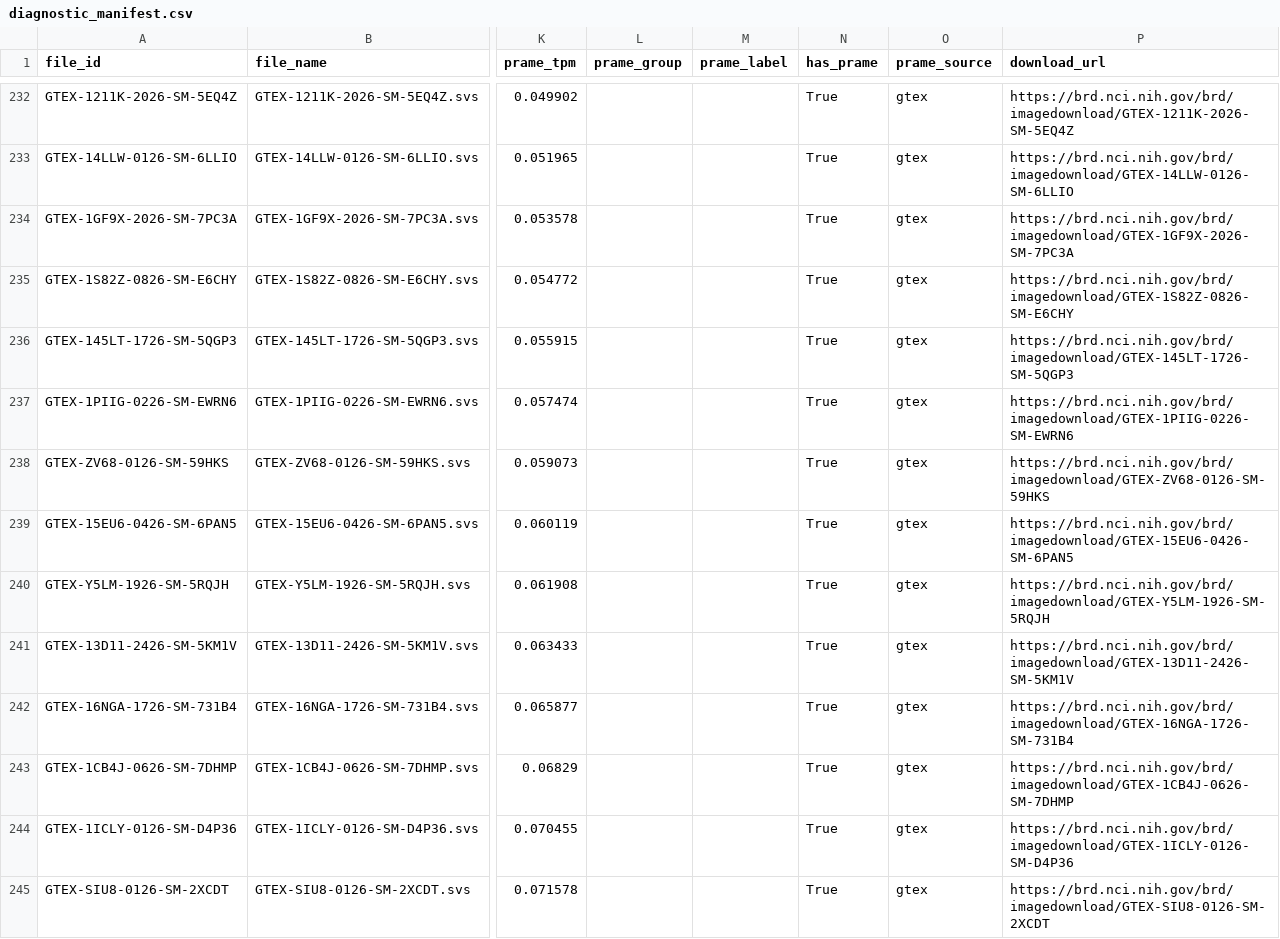
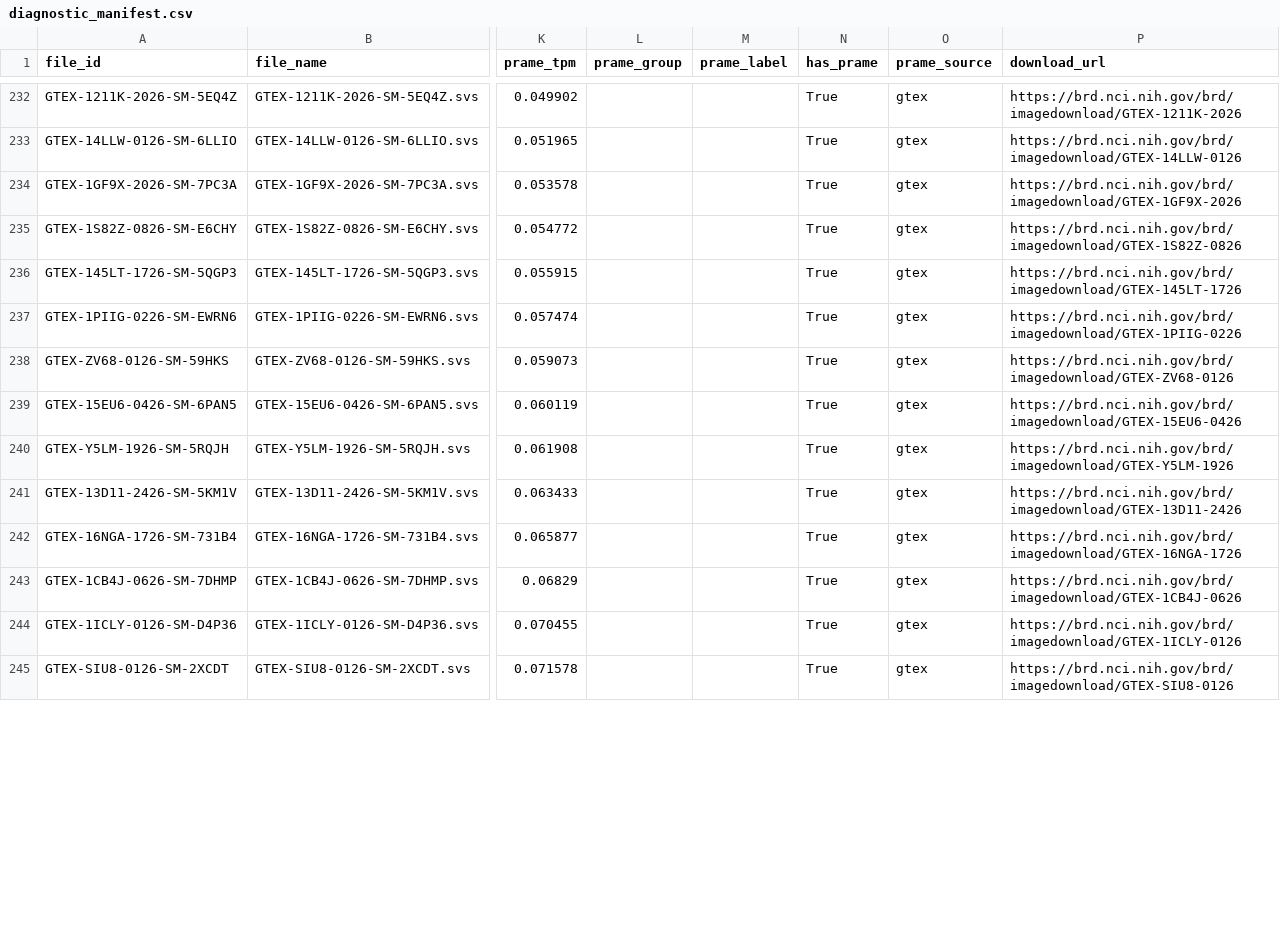
Before and after one commit to hb-1968/prame-predict, a CSV file: data/expression/diagnostic_manifest.csv, drawn as a sheet; only a part is shown, gaps mark what is left out; the diff covers the shown part only; the diff names each change by its address in the sheet, - before the commit and + after, or states it on an @@ line.

```diff
--- a/data/expression/diagnostic_manifest.csv
+++ b/data/expression/diagnostic_manifest.csv
-P232 (download_url): https://brd.nci.nih.gov/brd/imagedownload/GTEX-1211K-2026-SM-5EQ4Z
+P232 (download_url): https://brd.nci.nih.gov/brd/imagedownload/GTEX-1211K-2026
-P233 (download_url): https://brd.nci.nih.gov/brd/imagedownload/GTEX-14LLW-0126-SM-6LLIO
+P233 (download_url): https://brd.nci.nih.gov/brd/imagedownload/GTEX-14LLW-0126
-P234 (download_url): https://brd.nci.nih.gov/brd/imagedownload/GTEX-1GF9X-2026-SM-7PC3A
+P234 (download_url): https://brd.nci.nih.gov/brd/imagedownload/GTEX-1GF9X-2026
-P235 (download_url): https://brd.nci.nih.gov/brd/imagedownload/GTEX-1S82Z-0826-SM-E6CHY
+P235 (download_url): https://brd.nci.nih.gov/brd/imagedownload/GTEX-1S82Z-0826
-P236 (download_url): https://brd.nci.nih.gov/brd/imagedownload/GTEX-145LT-1726-SM-5QGP3
+P236 (download_url): https://brd.nci.nih.gov/brd/imagedownload/GTEX-145LT-1726
-P237 (download_url): https://brd.nci.nih.gov/brd/imagedownload/GTEX-1PIIG-0226-SM-EWRN6
+P237 (download_url): https://brd.nci.nih.gov/brd/imagedownload/GTEX-1PIIG-0226
-P238 (download_url): https://brd.nci.nih.gov/brd/imagedownload/GTEX-ZV68-0126-SM-59HKS
+P238 (download_url): https://brd.nci.nih.gov/brd/imagedownload/GTEX-ZV68-0126
-P239 (download_url): https://brd.nci.nih.gov/brd/imagedownload/GTEX-15EU6-0426-SM-6PAN5
+P239 (download_url): https://brd.nci.nih.gov/brd/imagedownload/GTEX-15EU6-0426
-P240 (download_url): https://brd.nci.nih.gov/brd/imagedownload/GTEX-Y5LM-1926-SM-5RQJH
+P240 (download_url): https://brd.nci.nih.gov/brd/imagedownload/GTEX-Y5LM-1926
-P241 (download_url): https://brd.nci.nih.gov/brd/imagedownload/GTEX-13D11-2426-SM-5KM1V
+P241 (download_url): https://brd.nci.nih.gov/brd/imagedownload/GTEX-13D11-2426
-P242 (download_url): https://brd.nci.nih.gov/brd/imagedownload/GTEX-16NGA-1726-SM-731B4
+P242 (download_url): https://brd.nci.nih.gov/brd/imagedownload/GTEX-16NGA-1726
-P243 (download_url): https://brd.nci.nih.gov/brd/imagedownload/GTEX-1CB4J-0626-SM-7DHMP
+P243 (download_url): https://brd.nci.nih.gov/brd/imagedownload/GTEX-1CB4J-0626
-P244 (download_url): https://brd.nci.nih.gov/brd/imagedownload/GTEX-1ICLY-0126-SM-D4P36
+P244 (download_url): https://brd.nci.nih.gov/brd/imagedownload/GTEX-1ICLY-0126
-P245 (download_url): https://brd.nci.nih.gov/brd/imagedownload/GTEX-SIU8-0126-SM-2XCDT
+P245 (download_url): https://brd.nci.nih.gov/brd/imagedownload/GTEX-SIU8-0126
```
Also changed, not shown: 186 edited cells elsewhere in this file, 2 other files.
